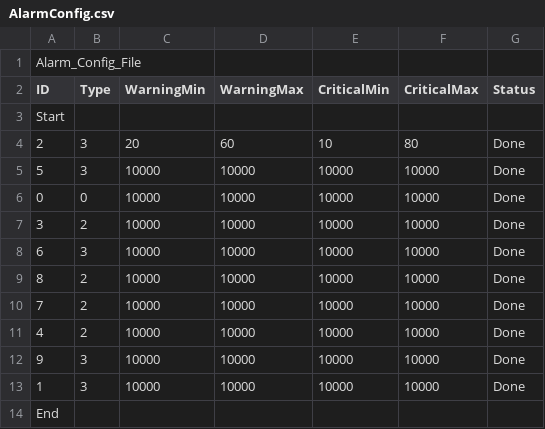
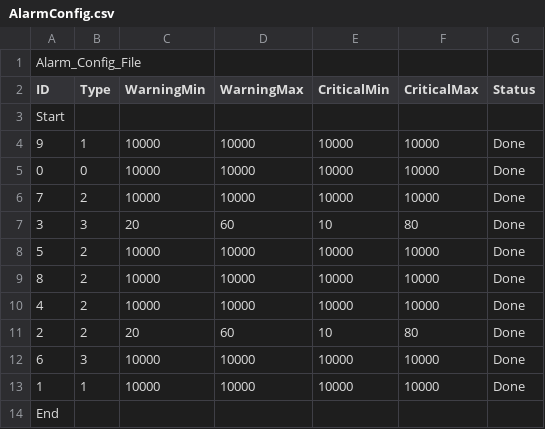
Before and after one commit to xAzarkan/Projet_csharp, a CSV file: CO2_Interface/CO2_Interface/bin/Debug/AlarmConfig.csv, drawn as a sheet.

```diff
--- a/CO2_Interface/CO2_Interface/bin/Debug/AlarmConfig.csv
+++ b/CO2_Interface/CO2_Interface/bin/Debug/AlarmConfig.csv
@@ -3,12 +3,12 @@ ID;Type;WarningMin;WarningMax;CriticalMin;CriticalMax;Status;
 Start
-2;3;20;60;10;80;Done;
-5;3;10000;10000;10000;10000;Done;
+9;1;10000;10000;10000;10000;Done;
 0;0;10000;10000;10000;10000;Done;
-3;2;10000;10000;10000;10000;Done;
+7;2;10000;10000;10000;10000;Done;
+3;3;20;60;10;80;Done;
+5;2;10000;10000;10000;10000;Done;
+8;2;10000;10000;10000;10000;Done;
+4;2;10000;10000;10000;10000;Done;
+2;2;20;60;10;80;Done;
 6;3;10000;10000;10000;10000;Done;
-8;2;10000;10000;10000;10000;Done;
-7;2;10000;10000;10000;10000;Done;
-4;2;10000;10000;10000;10000;Done;
-9;3;10000;10000;10000;10000;Done;
-1;3;10000;10000;10000;10000;Done;
+1;1;10000;10000;10000;10000;Done;
 End
```
Also changed, not shown: 15 other files.
